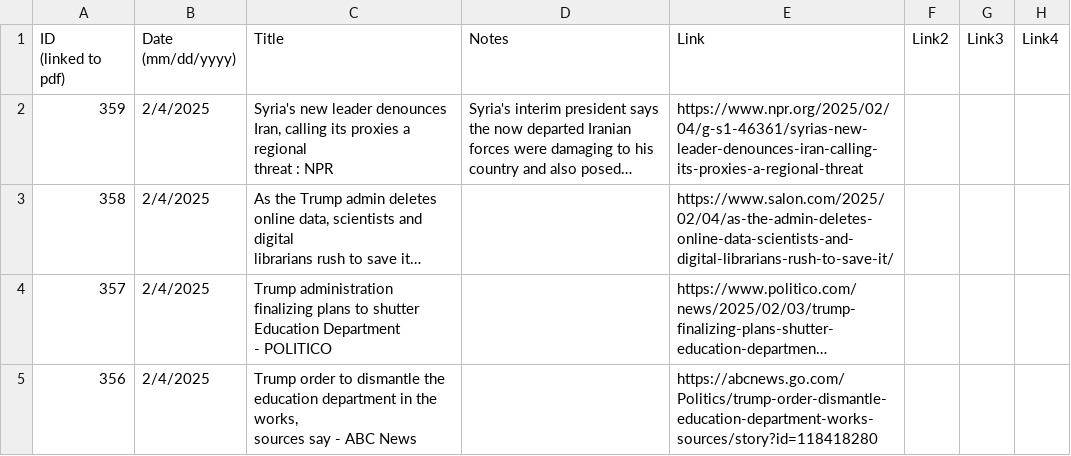
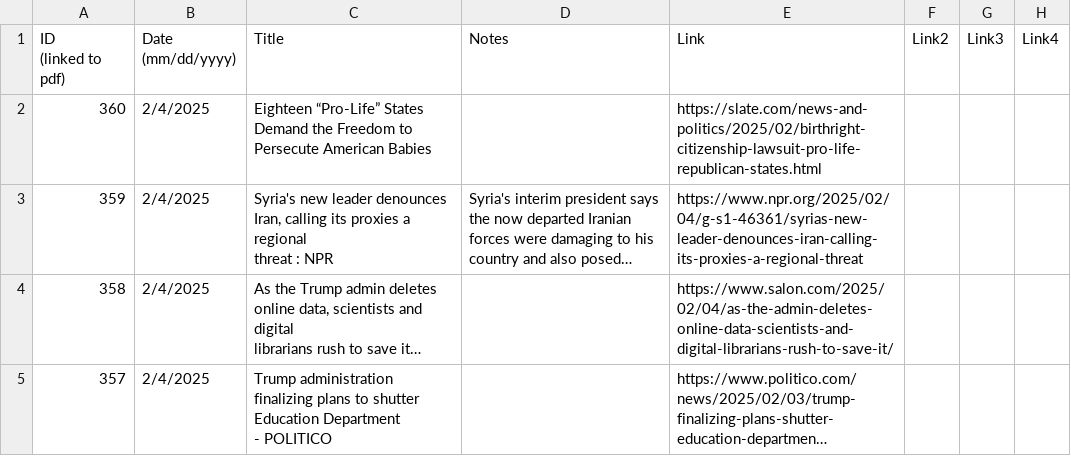
Before and after one commit to jonms83/TrumpsAmerica2025, a CSV file: TrumpsAmerica2025.csv, drawn as a sheet; only a part is shown; the shorter side is filled out with more unchanged rows; long unchanged cells end in …; the diff names each change by its address in the sheet, - before the commit and + after, or states it on an @@ line.

```diff
--- a/TrumpsAmerica2025.csv
+++ b/TrumpsAmerica2025.csv
+row 2: 360 | 2/4/2025 | Eighteen “Pro-Life” States Demand the Freedom to Persecute American Babies |  | https://slate.com/news-and-politics/2025/02/birthright-citizenship-lawsuit-pro-life-republican-states.html
```
Also changed, not shown: 14 other files.
